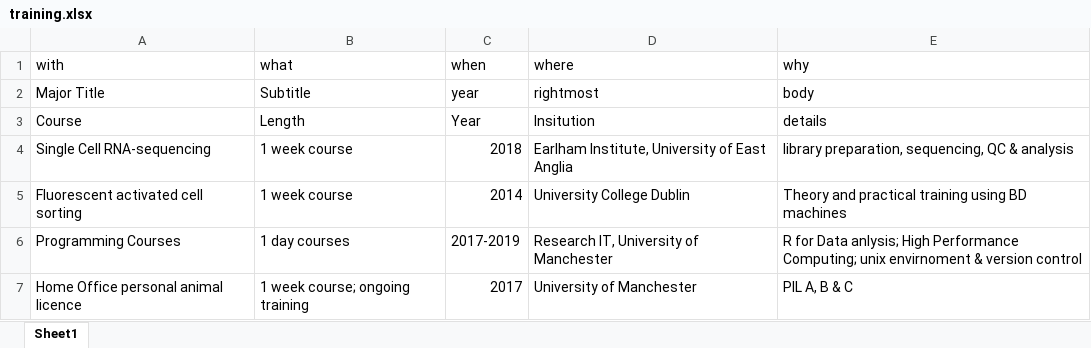
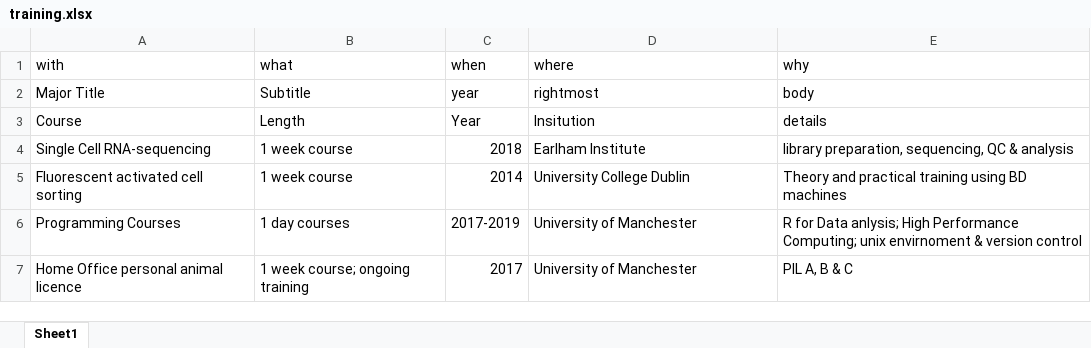
Before and after one commit to Conorisco/CV, an Excel workbook: data/training.xlsx, sheet Sheet1, drawn as a sheet; values as stored, in another font and other column widths than the file's, no borders; the diff names each change by its address in the sheet, - before the commit and + after, or states it on an @@ line.

Commit message:
typos

```diff
--- a/data/training.xlsx (sheet Sheet1)
+++ b/data/training.xlsx (sheet Sheet1)
-D4 (where): Earlham Institute, University of East Anglia
+D4 (where): Earlham Institute
-D6 (where): Research IT, University of Manchester
+D6 (where): University of Manchester
```
Also changed, not shown: 1 other file.
